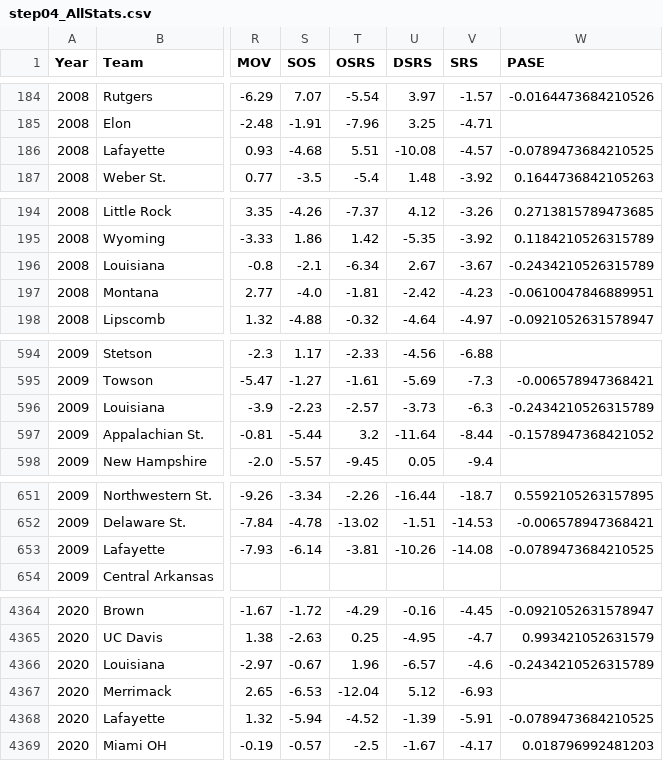
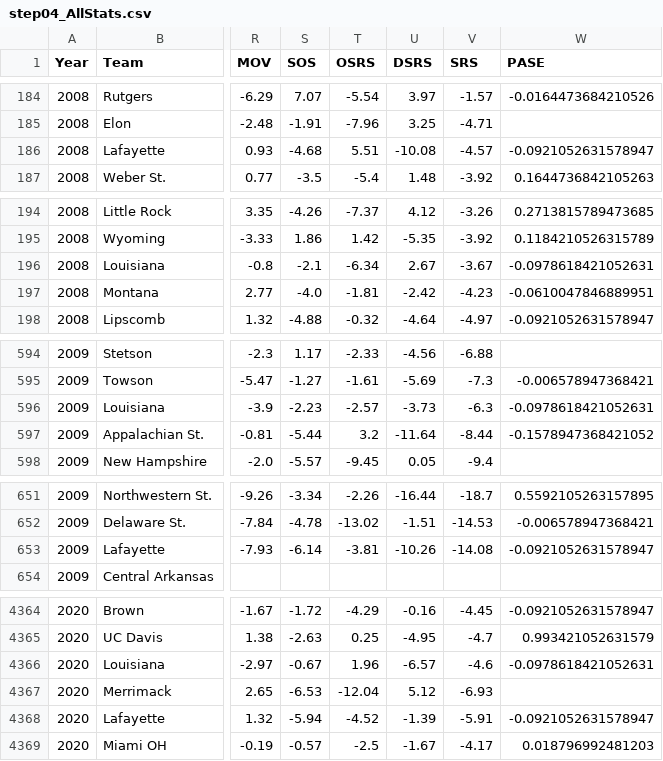
Before and after one commit to harmkenn/Python_Madness_2023, a CSV file: notebooks/step04_AllStats.csv, drawn as a sheet; only a part is shown, gaps mark what is left out; the diff covers the shown part only; the diff names each change by its address in the sheet, - before the commit and + after, or states it on an @@ line.

Commit message:
data update

```diff
--- a/notebooks/step04_AllStats.csv
+++ b/notebooks/step04_AllStats.csv
-W186 (PASE): -0.0789473684210525
+W186 (PASE): -0.0921052631578947
-W196 (PASE): -0.2434210526315789
+W196 (PASE): -0.0978618421052631
-W596 (PASE): -0.2434210526315789
+W596 (PASE): -0.0978618421052631
-W653 (PASE): -0.0789473684210525
+W653 (PASE): -0.0921052631578947
-W4366 (PASE): -0.2434210526315789
+W4366 (PASE): -0.0978618421052631
-W4368 (PASE): -0.0789473684210525
+W4368 (PASE): -0.0921052631578947
```
Also changed, not shown: 30 edited cells elsewhere in this file, notebooks/step01_kenpom0823.csv, notebooks/step02_espnbpi0823.csv, 2 other files.
